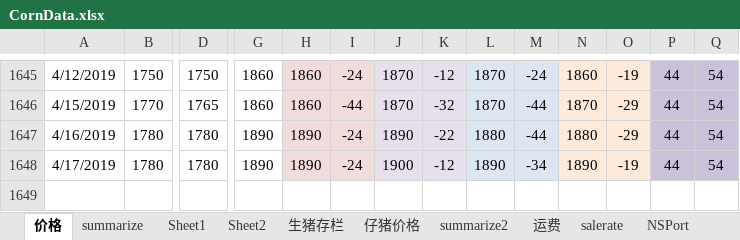
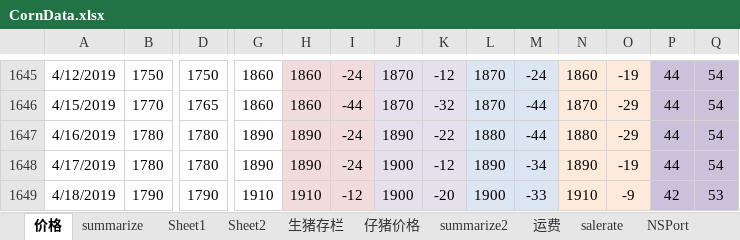
Before and after one commit to huqinghua109/fhzbWeb, an Excel workbook: report/CornData.xlsx, sheet 价格, drawn as a sheet; only a part is shown, gaps mark what is left out; values as stored, in another font and other column widths than the file's, no borders; rows hold the shown columns only; the diff names each change by its address in the sheet, - before the commit and + after, or states it on an @@ line.

```diff
--- a/report/CornData.xlsx (sheet 价格)
+++ b/report/CornData.xlsx (sheet 价格)
+row 1649: 4/18/2019 | 1790 | 1790 | 1910 | 1910 | -12 | 1900 | -20 | 1900 | -33 | 1910 | -9 | 42 | 53
```
Also changed, not shown: sheet summarize2, sheet summarize, charts or pictures, report/cleandata_basis.xlsx, 5 other files.
